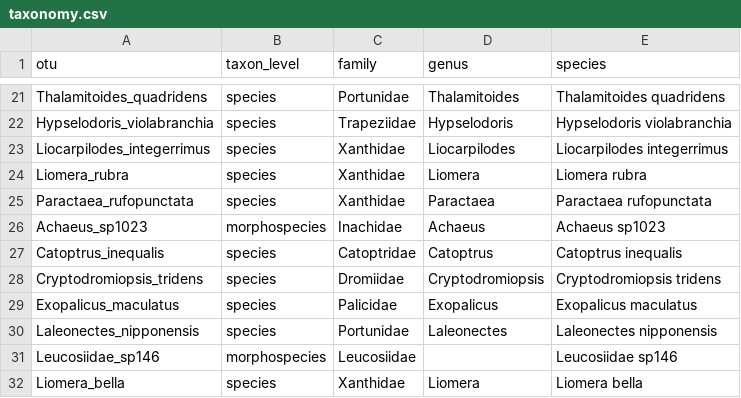
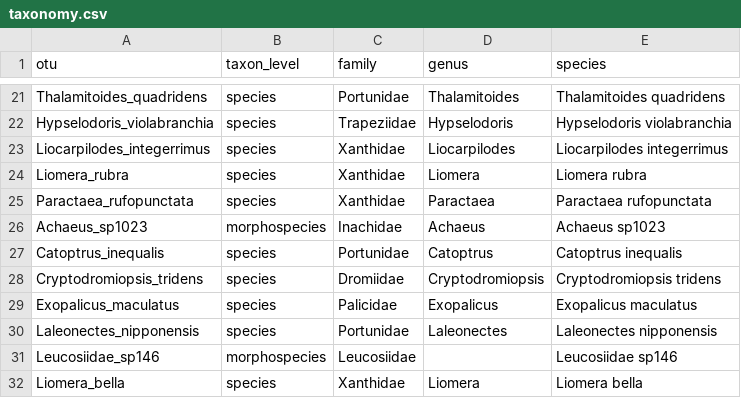
Before and after one commit to mhoban/arms_crabs, a CSV file: data/taxonomy.csv, drawn as a sheet; only a part is shown, gaps mark what is left out.

```diff
--- a/data/taxonomy.csv
+++ b/data/taxonomy.csv
@@ -26,3 +26,3 @@ Paractaea_rufopunctata,species,Xanthidae,Paractaea,Paractaea rufopunctata
 Achaeus_sp1023,morphospecies,Inachidae,Achaeus,Achaeus sp1023
-Catoptrus_inequalis,species,Catoptridae,Catoptrus,Catoptrus inequalis
+Catoptrus_inequalis,species,Portunidae,Catoptrus,Catoptrus inequalis
 Cryptodromiopsis_tridens,species,Dromiidae,Cryptodromiopsis,Cryptodromiopsis tridens
```
Also changed, not shown: 5 other files.
